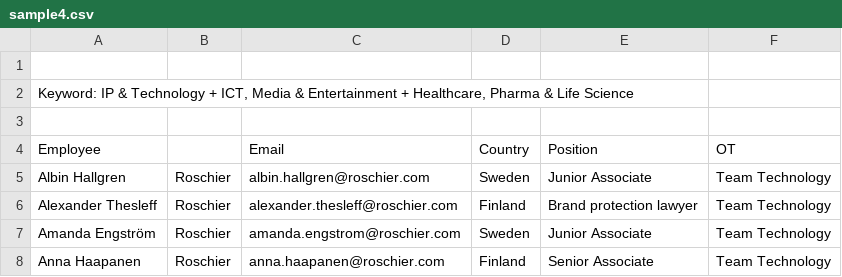
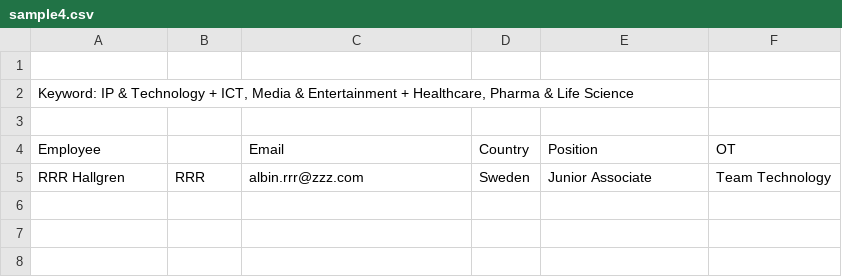
Before and after one commit to oliverhuynh/entityimport, a CSV file: examples/ee_rsubscribers/sample4.csv, drawn as a sheet.

```diff
--- a/examples/ee_rsubscribers/sample4.csv
+++ b/examples/ee_rsubscribers/sample4.csv
@@ -4,5 +4,2 @@
 Employee,,Email,Country,Position,OT
-Albin Hallgren,Roschier ,albin.hallgren@roschier.com,Sweden,Junior Associate,Team Technology
-Alexander Thesleff,Roschier ,alexander.thesleff@roschier.com,Finland,Brand protection lawyer,Team Technology
-Amanda Engström,Roschier ,amanda.engstrom@roschier.com,Sweden,Junior Associate,Team Technology
-Anna Haapanen,Roschier ,anna.haapanen@roschier.com,Finland,Senior Associate,Team Technology
+RRR Hallgren,RRR ,albin.rrr@zzz.com,Sweden,Junior Associate,Team Technology
```
Also changed, not shown: examples/ee_rsubscribers/sample2.csv, examples/ee_rsubscribers/sample3.csv.
